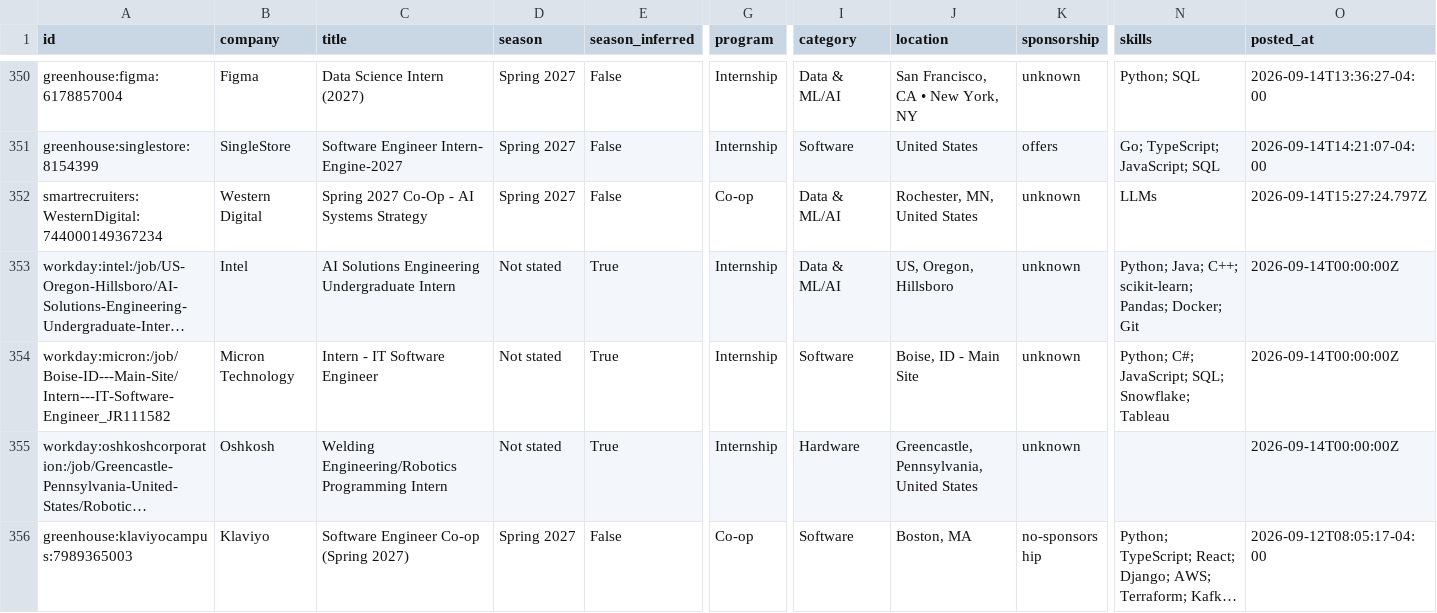
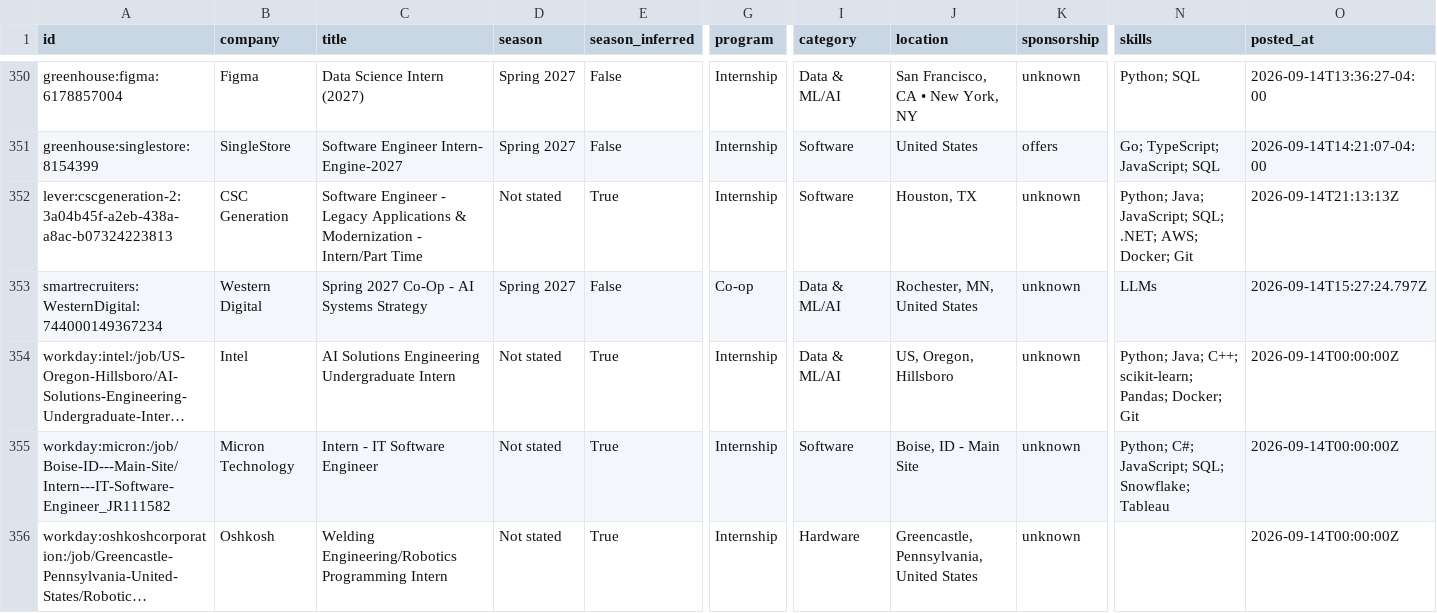
Before and after one commit to HarshaPrakash1/Automated-List-Of-Spring-2027-Tech-Internships, a CSV file: data/internships.csv, drawn as a sheet; only a part is shown, gaps mark what is left out; the shorter side is filled out with more unchanged rows; long unchanged cells end in …; rows hold the shown columns only; the diff covers the shown part only; the diff names each change by its address in the sheet, - before the commit and + after, or states it on an @@ line.

```diff
--- a/data/internships.csv
+++ b/data/internships.csv
+row 352: lever:cscgeneration-2:3a04b45f-a2eb-438a-a8ac-b07324223813 | CSC Generation | Software Engineer - Legacy Applications & Modernization - Intern/Part Time | Not stated | True | Internship | Software | Houston, TX | unknown | Python; Java; JavaScript; SQL; .NET; AWS; Docker; Git | 2026-09-14T21:13:13Z
```
Also changed, not shown: 4 added rows, 5 removed rows and 2 edited cells elsewhere in this file, docs/internships.csv, 15 other files.
